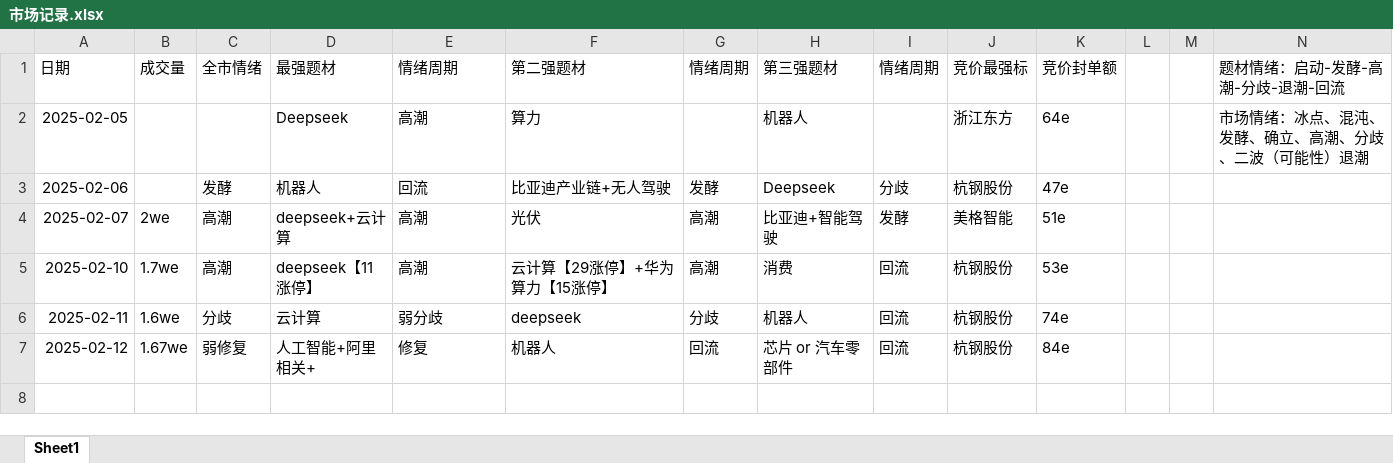
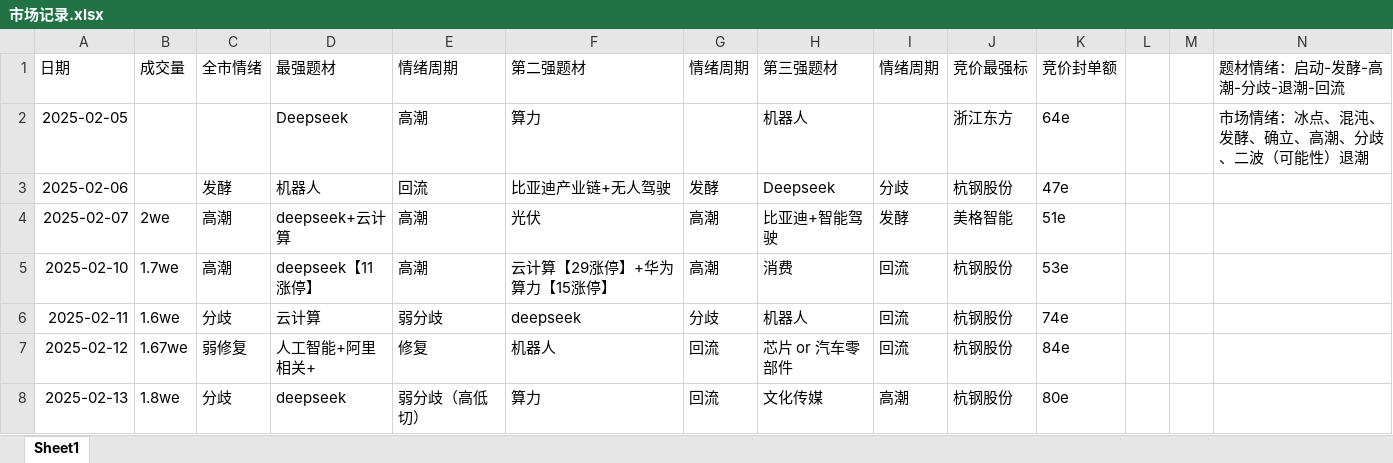
Before and after one commit to JJERRYY/Astock, an Excel workbook: 市场记录.xlsx, sheet Sheet1, drawn as a sheet; values as stored, in another font and other column widths than the file's, no borders; the diff names each change by its address in the sheet, - before the commit and + after, or states it on an @@ line.

```diff
--- a/市场记录.xlsx (sheet Sheet1)
+++ b/市场记录.xlsx (sheet Sheet1)
+row 8: 2025-02-13 | 1.8we | 分歧 | deepseek | 弱分歧（高低切） | 算力 | 回流 | 文化传媒 | 高潮 | 杭钢股份 | 80e
```
Also changed, not shown: 4 other files.
